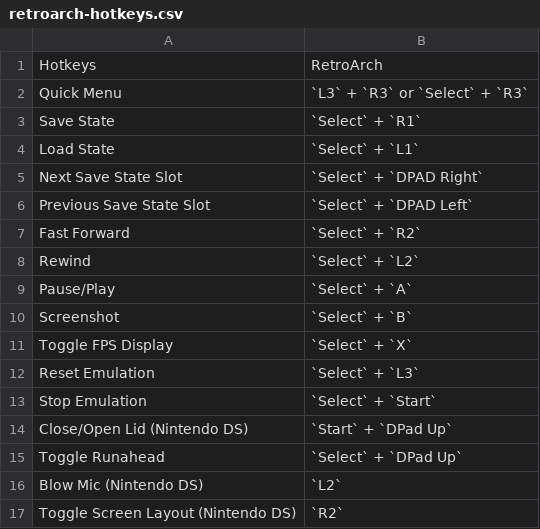
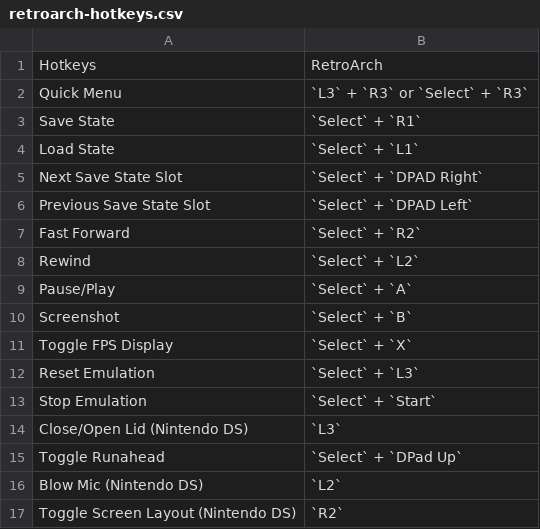
Before and after one commit to EmuDeck/emudeck.github.io, a CSV file: docs/tables/retroarch-hotkeys.csv, drawn as a sheet.

Commit message:
[Hotkeys] Fix close/open lid hotkey

```diff
--- a/docs/tables/retroarch-hotkeys.csv
+++ b/docs/tables/retroarch-hotkeys.csv
@@ -13,3 +13,3 @@ Reset Emulation,`Select` + `L3`
 Stop Emulation,`Select` + `Start`
-Close/Open Lid (Nintendo DS),`Start` + `DPad Up`
+Close/Open Lid (Nintendo DS),`L3`
 Toggle Runahead,`Select` + `DPad Up`
```
